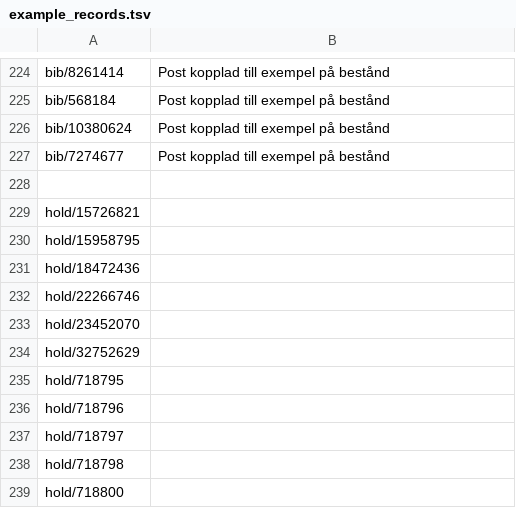
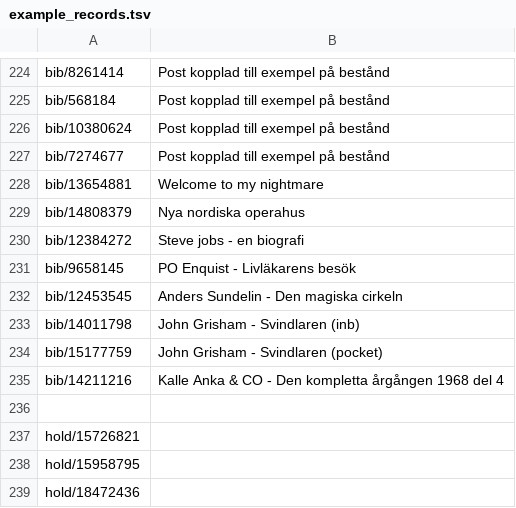
Before and after one commit to libris/librisxl, a TSV file: scripts/example_records.tsv, drawn as a sheet; only a part is shown, gaps mark what is left out; the shorter side is filled out with more unchanged rows; the diff names each change by its address in the sheet, - before the commit and + after, or states it on an @@ line.

Commit message:
Add bib records from inspiration workshop

```diff
--- a/scripts/example_records.tsv
+++ b/scripts/example_records.tsv
+row 228: bib/13654881 | Welcome to my nightmare
+row 229: bib/14808379 | Nya nordiska operahus
+row 230: bib/12384272 | Steve jobs - en biografi
+row 231: bib/9658145 | PO Enquist - Livläkarens besök
+row 232: bib/12453545 | Anders Sundelin - Den magiska cirkeln
+row 233: bib/14011798 | John Grisham - Svindlaren (inb)
+row 234: bib/15177759 | John Grisham - Svindlaren (pocket)
+row 235: bib/14211216 | Kalle Anka & CO - Den kompletta årgången 1968 del 4
```
